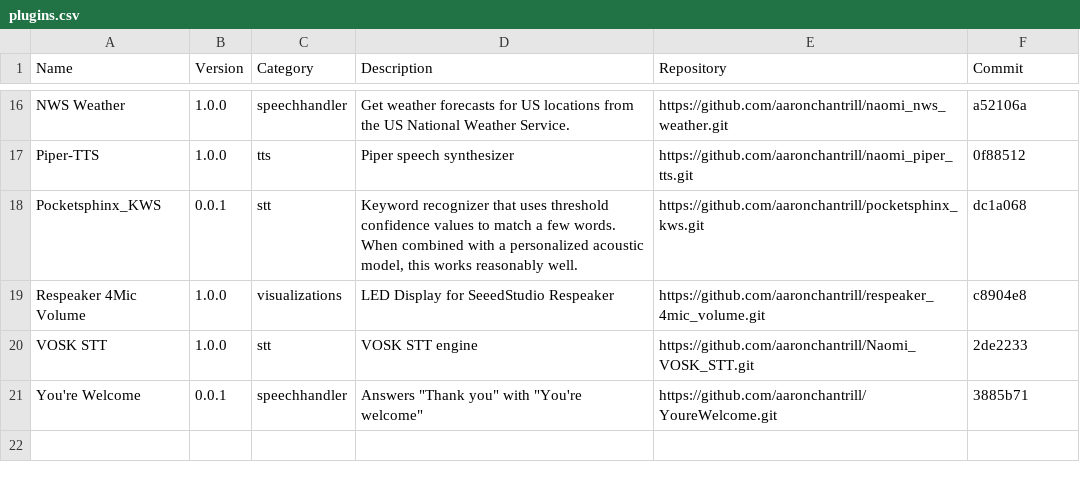
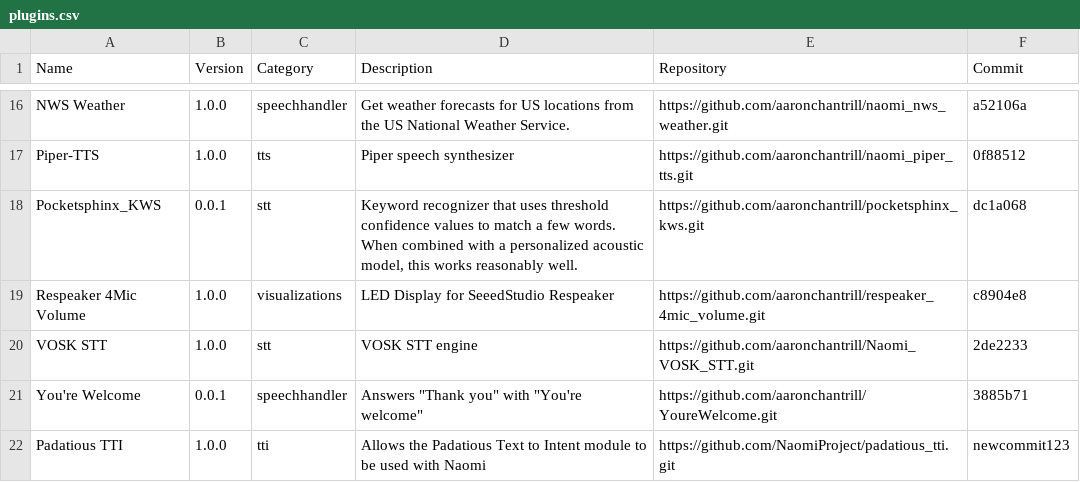
Before and after one commit to NaomiProject/naomi-plugins, a CSV file: plugins.csv, drawn as a sheet; only a part is shown, gaps mark what is left out; the diff names each change by its address in the sheet, - before the commit and + after, or states it on an @@ line.

Commit message:
Update plugins.csv

```diff
--- a/plugins.csv
+++ b/plugins.csv
+row 22: Padatious TTI | 1.0.0 | tti | Allows the Padatious Text to Intent module to be used with Naomi | https://github.com/NaomiProject/padatious_tti.git | newcommit123
```
